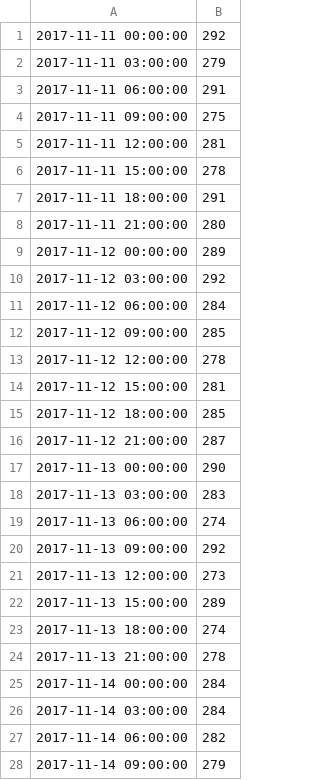
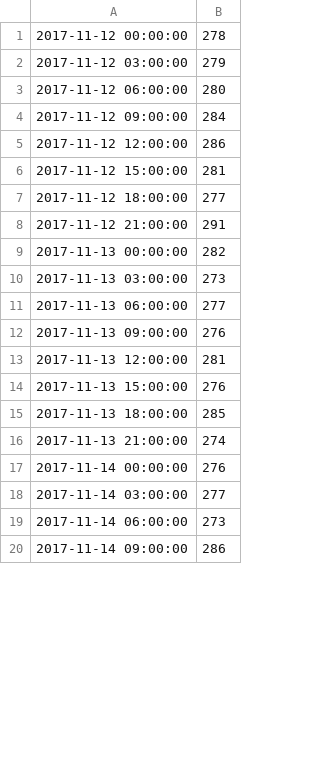
Before and after one commit to awedeebawe/weather-or-not, a CSV file: Weather-or-not/demo.csv, drawn as a sheet; only a part is shown; the diff covers the shown part only.

```diff
--- a/Weather-or-not/demo.csv
+++ b/Weather-or-not/demo.csv
@@ -1,28 +1,20 @@
-2017-11-11 00:00:00,292
-2017-11-11 03:00:00,279
-2017-11-11 06:00:00,291
-2017-11-11 09:00:00,275
-2017-11-11 12:00:00,281
-2017-11-11 15:00:00,278
-2017-11-11 18:00:00,291
-2017-11-11 21:00:00,280
-2017-11-12 00:00:00,289
-2017-11-12 03:00:00,292
-2017-11-12 06:00:00,284
-2017-11-12 09:00:00,285
-2017-11-12 12:00:00,278
+2017-11-12 00:00:00,278
+2017-11-12 03:00:00,279
+2017-11-12 06:00:00,280
+2017-11-12 09:00:00,284
+2017-11-12 12:00:00,286
 2017-11-12 15:00:00,281
-2017-11-12 18:00:00,285
-2017-11-12 21:00:00,287
-2017-11-13 00:00:00,290
-2017-11-13 03:00:00,283
-2017-11-13 06:00:00,274
-2017-11-13 09:00:00,292
-2017-11-13 12:00:00,273
-2017-11-13 15:00:00,289
-2017-11-13 18:00:00,274
-2017-11-13 21:00:00,278
-2017-11-14 00:00:00,284
-2017-11-14 03:00:00,284
-2017-11-14 06:00:00,282
-2017-11-14 09:00:00,279
+2017-11-12 18:00:00,277
+2017-11-12 21:00:00,291
+2017-11-13 00:00:00,282
+2017-11-13 03:00:00,273
+2017-11-13 06:00:00,277
+2017-11-13 09:00:00,276
+2017-11-13 12:00:00,281
+2017-11-13 15:00:00,276
+2017-11-13 18:00:00,285
+2017-11-13 21:00:00,274
+2017-11-14 00:00:00,276
+2017-11-14 03:00:00,277
+2017-11-14 06:00:00,273
+2017-11-14 09:00:00,286
```
Also changed, not shown: 8 added rows and 12 edited cells elsewhere in this file, 5 other files.
